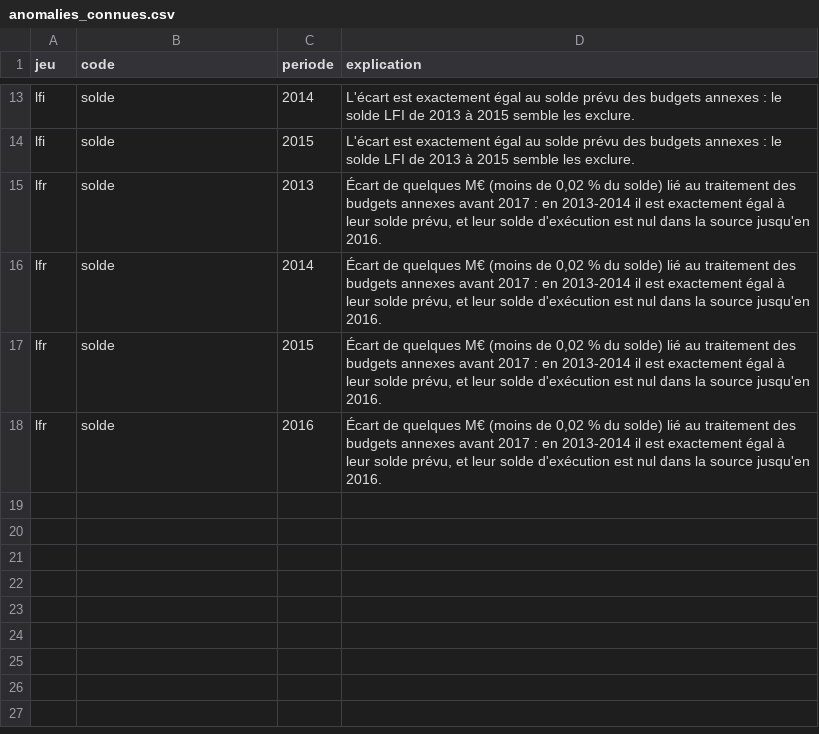
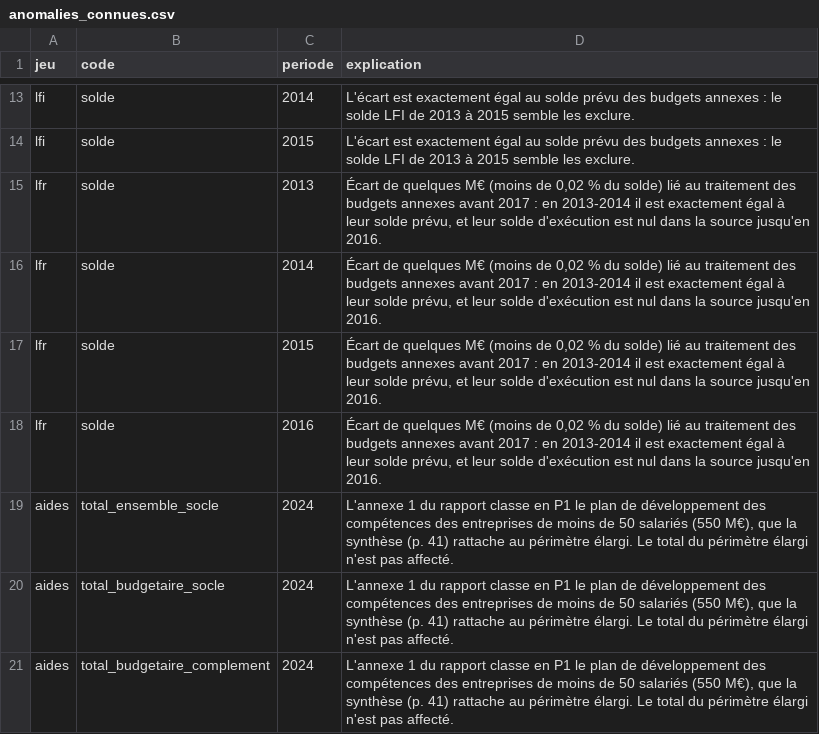
Before and after one commit to Wuzardor/finances-etat, a CSV file: ref/anomalies_connues.csv, drawn as a sheet; only a part is shown, gaps mark what is left out; the diff names each change by its address in the sheet, - before the commit and + after, or states it on an @@ line.

```diff
--- a/ref/anomalies_connues.csv
+++ b/ref/anomalies_connues.csv
+row 19: aides | total_ensemble_socle | 2024 | L'annexe 1 du rapport classe en P1 le plan de développement des compétences des entreprises de moins de 50 salariés (550 M€), que la synthèse (p. 41) rattache au périmètre élargi. Le total du périmètre élargi n'est pas affecté.
+row 20: aides | total_budgetaire_socle | 2024 | L'annexe 1 du rapport classe en P1 le plan de développement des compétences des entreprises de moins de 50 salariés (550 M€), que la synthèse (p. 41) rattache au périmètre élargi. Le total du périmètre élargi n'est pas affecté.
+row 21: aides | total_budgetaire_complement | 2024 | L'annexe 1 du rapport classe en P1 le plan de développement des compétences des entreprises de moins de 50 salariés (550 M€), que la synthèse (p. 41) rattache au périmètre élargi. Le total du périmètre élargi n'est pas affecté.
```
Also changed, not shown: 8 other files.
